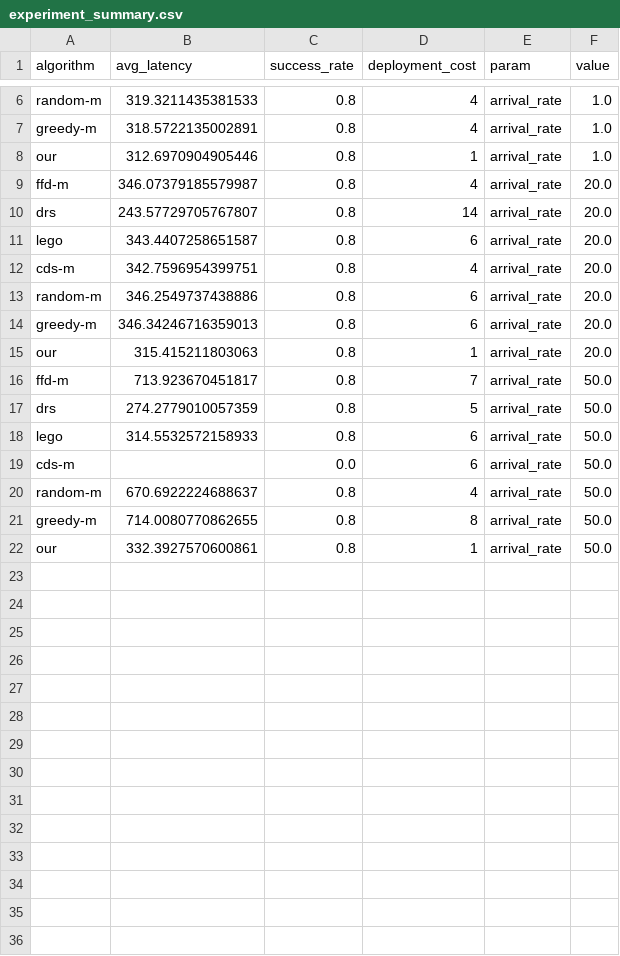
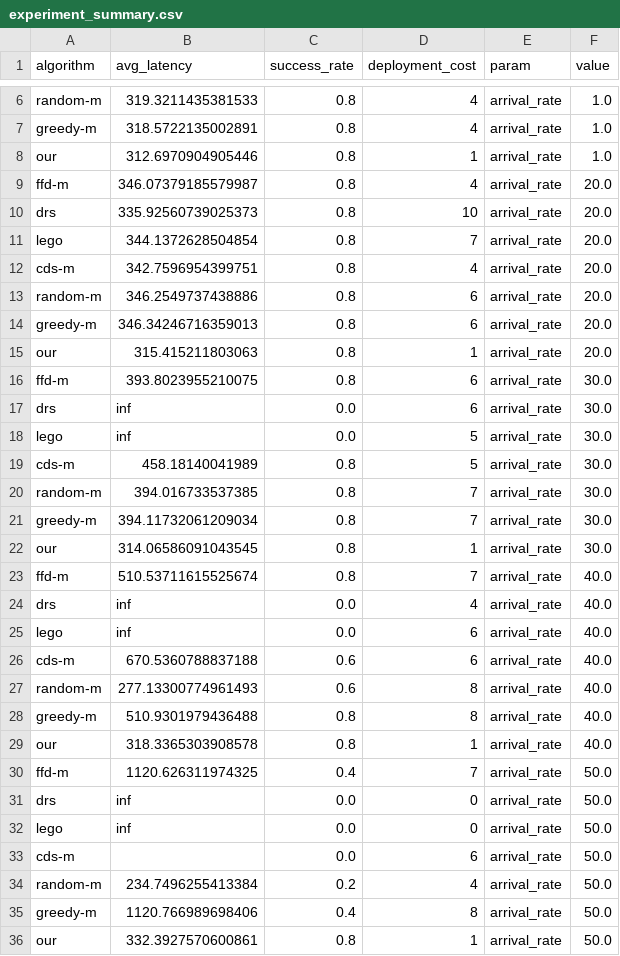
Before and after one commit to Shallow-W/2026-globecom, a CSV file: exp_reb/src/results/experiment_summary.csv, drawn as a sheet; only a part is shown, gaps mark what is left out; the diff covers the shown part only.

```diff
--- a/exp_reb/src/results/experiment_summary.csv
+++ b/exp_reb/src/results/experiment_summary.csv
@@ -9,4 +9,4 @@ our,312.6970904905446,0.8,1,arrival_rate,1.0
 ffd-m,346.07379185579987,0.8,4,arrival_rate,20.0
-drs,243.57729705767807,0.8,14,arrival_rate,20.0
-lego,343.4407258651587,0.8,6,arrival_rate,20.0
+drs,335.92560739025373,0.8,10,arrival_rate,20.0
+lego,344.1372628504854,0.8,7,arrival_rate,20.0
 cds-m,342.7596954399751,0.8,4,arrival_rate,20.0
@@ -15,8 +15,22 @@ greedy-m,346.34246716359013,0.8,6,arrival_rate,20.0
 our,315.415211803063,0.8,1,arrival_rate,20.0
-ffd-m,713.923670451817,0.8,7,arrival_rate,50.0
-drs,274.2779010057359,0.8,5,arrival_rate,50.0
-lego,314.5532572158933,0.8,6,arrival_rate,50.0
+ffd-m,393.8023955210075,0.8,6,arrival_rate,30.0
+drs,inf,0.0,6,arrival_rate,30.0
+lego,inf,0.0,5,arrival_rate,30.0
+cds-m,458.18140041989,0.8,5,arrival_rate,30.0
+random-m,394.016733537385,0.8,7,arrival_rate,30.0
+greedy-m,394.11732061209034,0.8,7,arrival_rate,30.0
+our,314.06586091043545,0.8,1,arrival_rate,30.0
+ffd-m,510.53711615525674,0.8,7,arrival_rate,40.0
+drs,inf,0.0,4,arrival_rate,40.0
+lego,inf,0.0,6,arrival_rate,40.0
+cds-m,670.5360788837188,0.6,6,arrival_rate,40.0
+random-m,277.13300774961493,0.6,8,arrival_rate,40.0
+greedy-m,510.9301979436488,0.8,8,arrival_rate,40.0
+our,318.3365303908578,0.8,1,arrival_rate,40.0
+ffd-m,1120.626311974325,0.4,7,arrival_rate,50.0
+drs,inf,0.0,0,arrival_rate,50.0
+lego,inf,0.0,0,arrival_rate,50.0
 cds-m,,0.0,6,arrival_rate,50.0
-random-m,670.6922224688637,0.8,4,arrival_rate,50.0
-greedy-m,714.0080770862655,0.8,8,arrival_rate,50.0
+random-m,234.7496255413384,0.2,4,arrival_rate,50.0
+greedy-m,1120.766989698406,0.4,8,arrival_rate,50.0
 our,332.3927570600861,0.8,1,arrival_rate,50.0
```
Also changed, not shown: 7 added rows and 3 edited cells elsewhere in this file, 4 other files.
